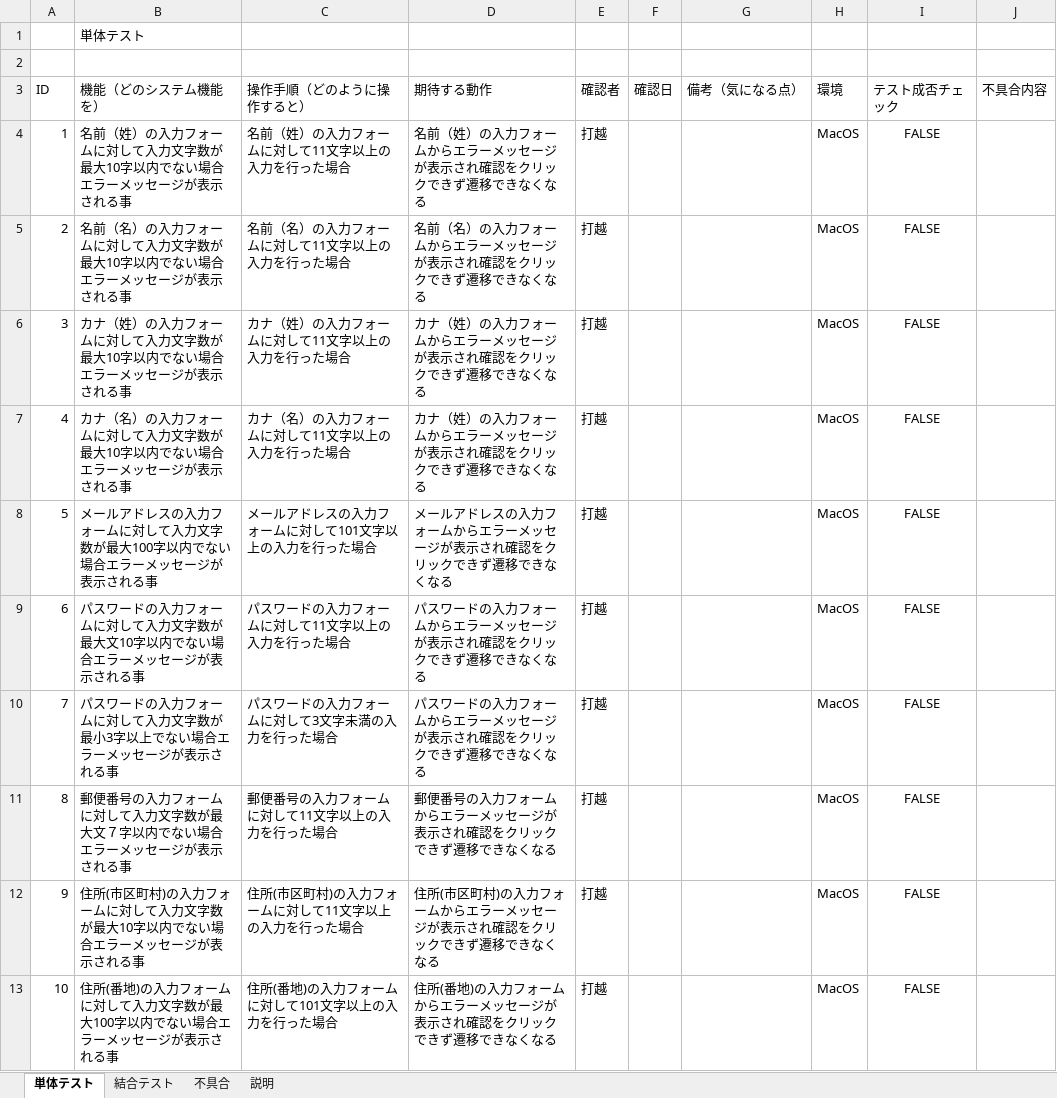
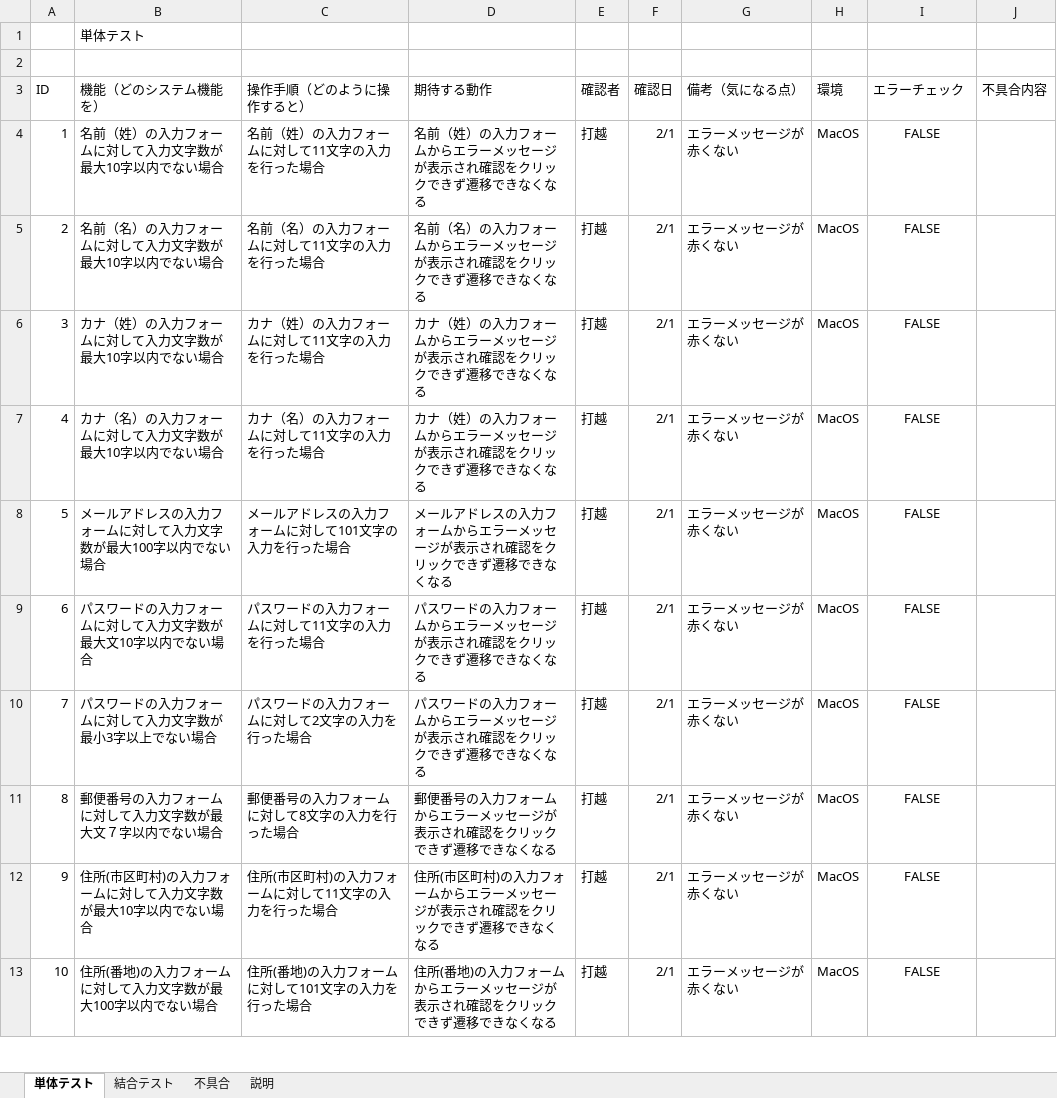
Before and after one commit to uchikosi/Registration, an Excel workbook: 資料/Registrationテスト .xlsx, sheet 単体テスト, drawn as a sheet; only a part is shown; values as stored, in another font and other column widths than the file's, no borders; charts and pictures not drawn; the diff covers the shown part only; the diff names each change by its address in the sheet, - before the commit and + after, or states it on an @@ line.

Commit message:
単体テスト項目を追加

```diff
--- a/資料/Registrationテスト .xlsx (sheet 単体テスト)
+++ b/資料/Registrationテスト .xlsx (sheet 単体テスト)
-I3: テスト成否チェック
+I3: エラーチェック
-B4 (機能（どのシステム機能を）): 名前（姓）の入力フォームに対して入力文字数が最大10字以内でない場合エラーメッセージが表示される事
+B4 (機能（どのシステム機能を）): 名前（姓）の入力フォームに対して入力文字数が最大10字以内でない場合
-C4 (操作手順（どのように操作すると）): 名前（姓）の入力フォームに対して11文字以上の入力を行った場合
+C4 (操作手順（どのように操作すると）): 名前（姓）の入力フォームに対して11文字の入力を行った場合
-F4:F13 (確認日): (empty)
+F4:F13 (確認日): 2/1
-G4:G13 (備考（気になる点）): (empty)
+G4:G13 (備考（気になる点）): エラーメッセージが赤くない
-B5 (機能（どのシステム機能を）): 名前（名）の入力フォームに対して入力文字数が最大10字以内でない場合エラーメッセージが表示される事
+B5 (機能（どのシステム機能を）): 名前（名）の入力フォームに対して入力文字数が最大10字以内でない場合
-C5 (操作手順（どのように操作すると）): 名前（名）の入力フォームに対して11文字以上の入力を行った場合
+C5 (操作手順（どのように操作すると）): 名前（名）の入力フォームに対して11文字の入力を行った場合
-B6 (機能（どのシステム機能を）): カナ（姓）の入力フォームに対して入力文字数が最大10字以内でない場合エラーメッセージが表示される事
+B6 (機能（どのシステム機能を）): カナ（姓）の入力フォームに対して入力文字数が最大10字以内でない場合
-C6 (操作手順（どのように操作すると）): カナ（姓）の入力フォームに対して11文字以上の入力を行った場合
+C6 (操作手順（どのように操作すると）): カナ（姓）の入力フォームに対して11文字の入力を行った場合
-B7 (機能（どのシステム機能を）): カナ（名）の入力フォームに対して入力文字数が最大10字以内でない場合エラーメッセージが表示される事
+B7 (機能（どのシステム機能を）): カナ（名）の入力フォームに対して入力文字数が最大10字以内でない場合
-C7 (操作手順（どのように操作すると）): カナ（名）の入力フォームに対して11文字以上の入力を行った場合
+C7 (操作手順（どのように操作すると）): カナ（名）の入力フォームに対して11文字の入力を行った場合
-B8 (機能（どのシステム機能を）): メールアドレスの入力フォームに対して入力文字数が最大100字以内でない場合エラーメッセージが表示される事
+B8 (機能（どのシステム機能を）): メールアドレスの入力フォームに対して入力文字数が最大100字以内でない場合
-C8 (操作手順（どのように操作すると）): メールアドレスの入力フォームに対して101文字以上の入力を行った場合
+C8 (操作手順（どのように操作すると）): メールアドレスの入力フォームに対して101文字の入力を行った場合
-B9 (機能（どのシステム機能を）): パスワードの入力フォームに対して入力文字数が最大文10字以内でない場合エラーメッセージが表示される事
+B9 (機能（どのシステム機能を）): パスワードの入力フォームに対して入力文字数が最大文10字以内でない場合
-C9 (操作手順（どのように操作すると）): パスワードの入力フォームに対して11文字以上の入力を行った場合
+C9 (操作手順（どのように操作すると）): パスワードの入力フォームに対して11文字の入力を行った場合
-B10 (機能（どのシステム機能を）): パスワードの入力フォームに対して入力文字数が最小3字以上でない場合エラーメッセージが表示される事
+B10 (機能（どのシステム機能を）): パスワードの入力フォームに対して入力文字数が最小3字以上でない場合
-C10 (操作手順（どのように操作すると）): パスワードの入力フォームに対して3文字未満の入力を行った場合
+C10 (操作手順（どのように操作すると）): パスワードの入力フォームに対して2文字の入力を行った場合
-B11 (機能（どのシステム機能を）): 郵便番号の入力フォームに対して入力文字数が最大文７字以内でない場合エラーメッセージが表示される事
+B11 (機能（どのシステム機能を）): 郵便番号の入力フォームに対して入力文字数が最大文７字以内でない場合
-C11 (操作手順（どのように操作すると）): 郵便番号の入力フォームに対して11文字以上の入力を行った場合
+C11 (操作手順（どのように操作すると）): 郵便番号の入力フォームに対して8文字の入力を行った場合
-B12 (機能（どのシステム機能を）): 住所(市区町村)の入力フォームに対して入力文字数が最大10字以内でない場合エラーメッセージが表示される事
+B12 (機能（どのシステム機能を）): 住所(市区町村)の入力フォームに対して入力文字数が最大10字以内でない場合
-C12 (操作手順（どのように操作すると）): 住所(市区町村)の入力フォームに対して11文字以上の入力を行った場合
+C12 (操作手順（どのように操作すると）): 住所(市区町村)の入力フォームに対して11文字の入力を行った場合
-B13 (機能（どのシステム機能を）): 住所(番地)の入力フォームに対して入力文字数が最大100字以内でない場合エラーメッセージが表示される事
+B13 (機能（どのシステム機能を）): 住所(番地)の入力フォームに対して入力文字数が最大100字以内でない場合
-C13 (操作手順（どのように操作すると）): 住所(番地)の入力フォームに対して101文字以上の入力を行った場合
+C13 (操作手順（どのように操作すると）): 住所(番地)の入力フォームに対して101文字の入力を行った場合
```
Also changed, not shown: 80 added rows, 28 removed rows, 32 edited cells and row numbers in column A elsewhere in this sheet, sheet 結合テスト.
